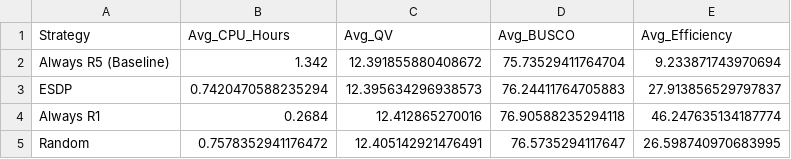
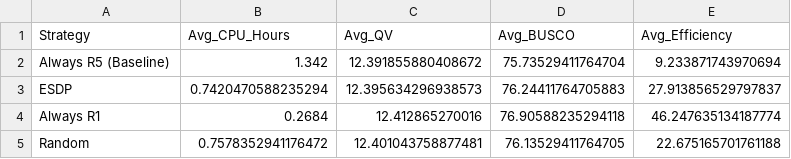
Before and after one commit to jimmlucas/ESDP, a CSV file: outputs/baseline_comparison_table.csv, drawn as a sheet.

```diff
--- a/outputs/baseline_comparison_table.csv
+++ b/outputs/baseline_comparison_table.csv
@@ -4,2 +4,2 @@ ESDP,0.7420470588235294,12.395634296938573,76.24411764705883,27.913856529797837
 Always R1,0.2684,12.412865270016,76.90588235294118,46.247635134187774
-Random,0.7578352941176472,12.405142921476491,76.5735294117647,26.598740970683995
+Random,0.7578352941176472,12.401043758877481,76.13529411764705,22.675165701761188
```
Also changed, not shown: outputs/resource_benchmark_results.csv, outputs/resource_benchmark_summary.csv, 6 other files.
